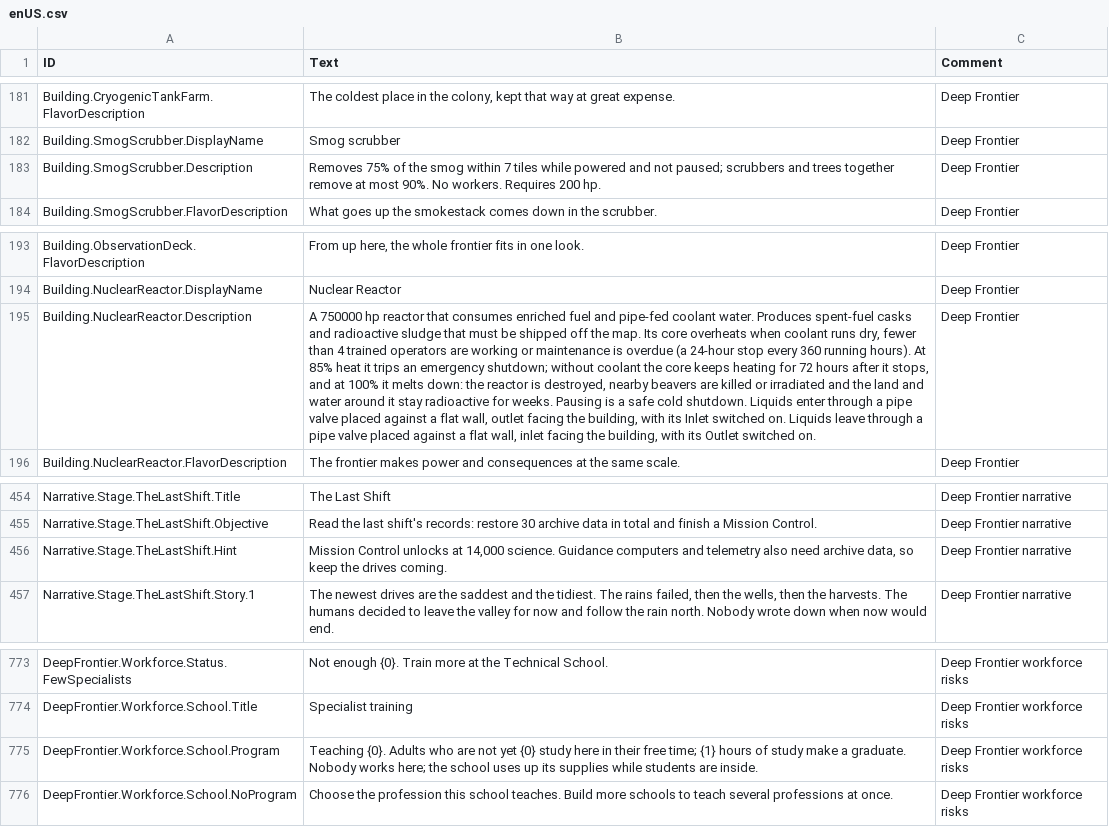
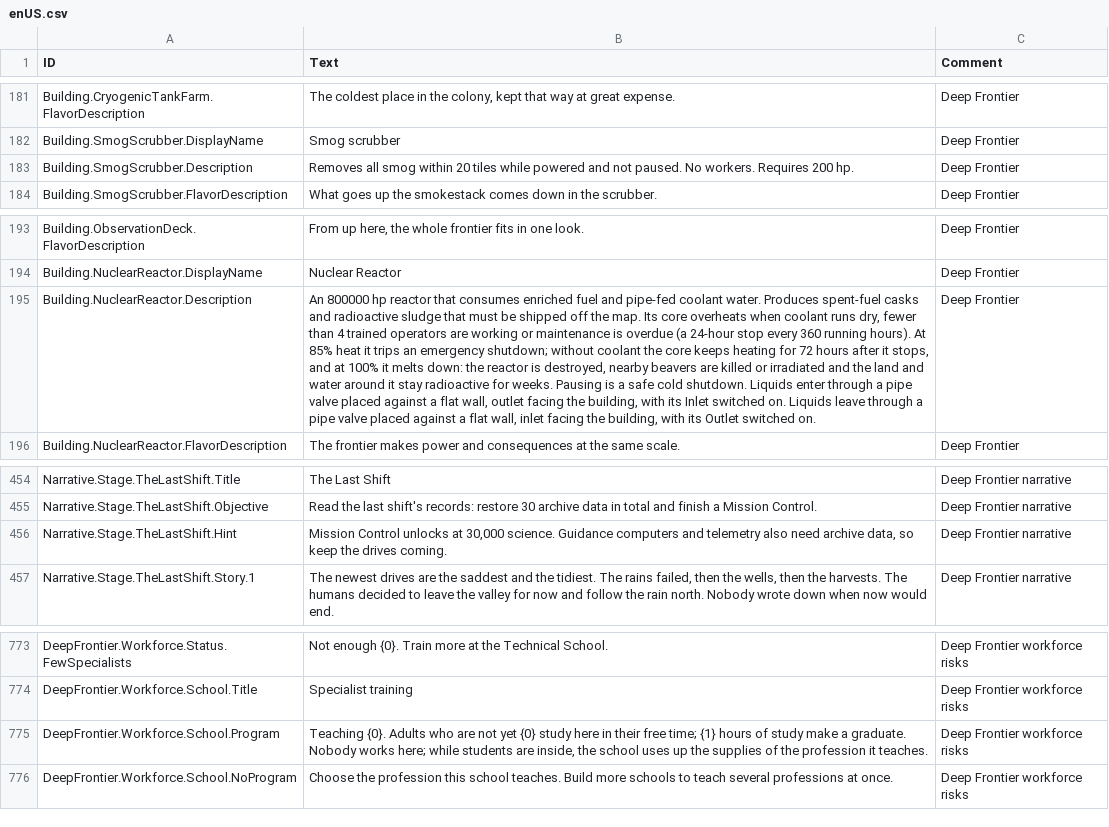
Before and after one commit to Jordan-Jarvis/timberborn-deep-frontier, a CSV file: src/DeepFrontier/Data/Localizations/enUS.csv, drawn as a sheet; only a part is shown, gaps mark what is left out; the diff names each change by its address in the sheet, - before the commit and + after, or states it on an @@ line.

```diff
--- a/src/DeepFrontier/Data/Localizations/enUS.csv
+++ b/src/DeepFrontier/Data/Localizations/enUS.csv
-B183 (Text): Removes 75% of the smog within 7 tiles while powered and not paused; scrubbers and trees together remove at most 90%. No workers.…
+B183 (Text): Removes all smog within 20 tiles while powered and not paused. No workers.…
-B195 (Text): A 750000 hp reactor…
+B195 (Text): An 800000 hp reactor…
-B456 (Text): …unlocks at 14,000 science. Guidance…
+B456 (Text): …unlocks at 30,000 science. Guidance…
-B775 (Text): …works here; the school uses up its supplies while students are inside.
+B775 (Text): …works here; while students are inside, the school uses up the supplies of the profession it teaches.
```
Also changed, not shown: 31 other files.
